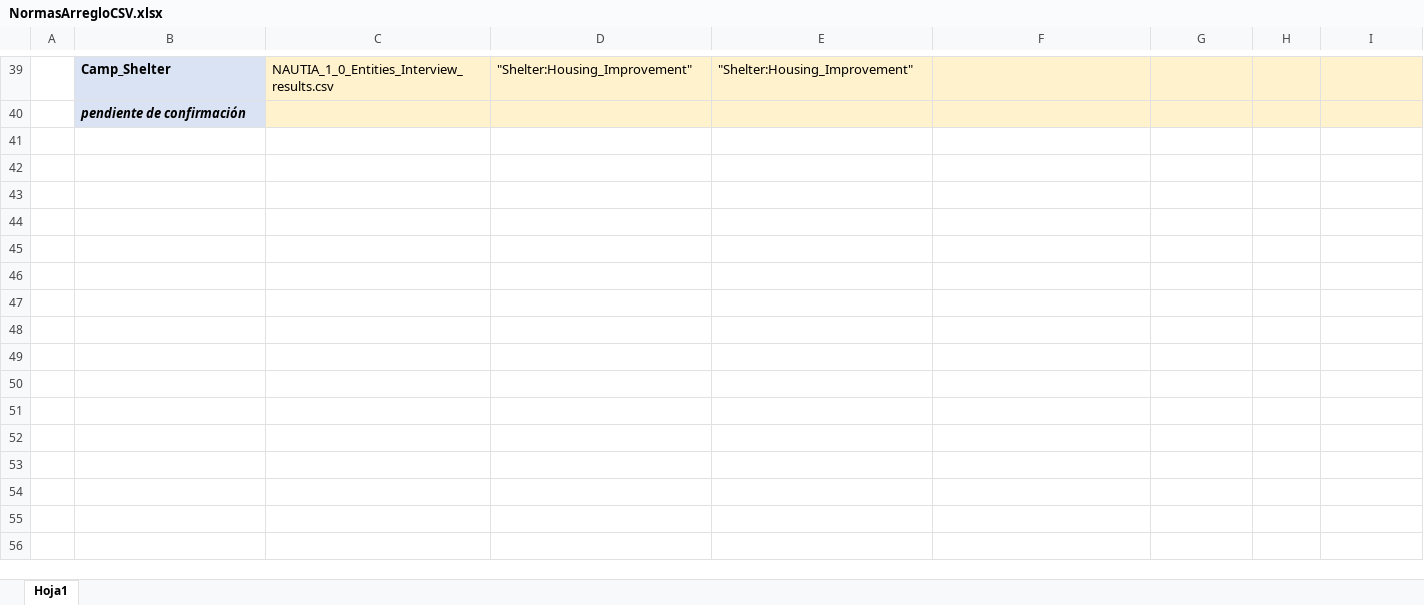
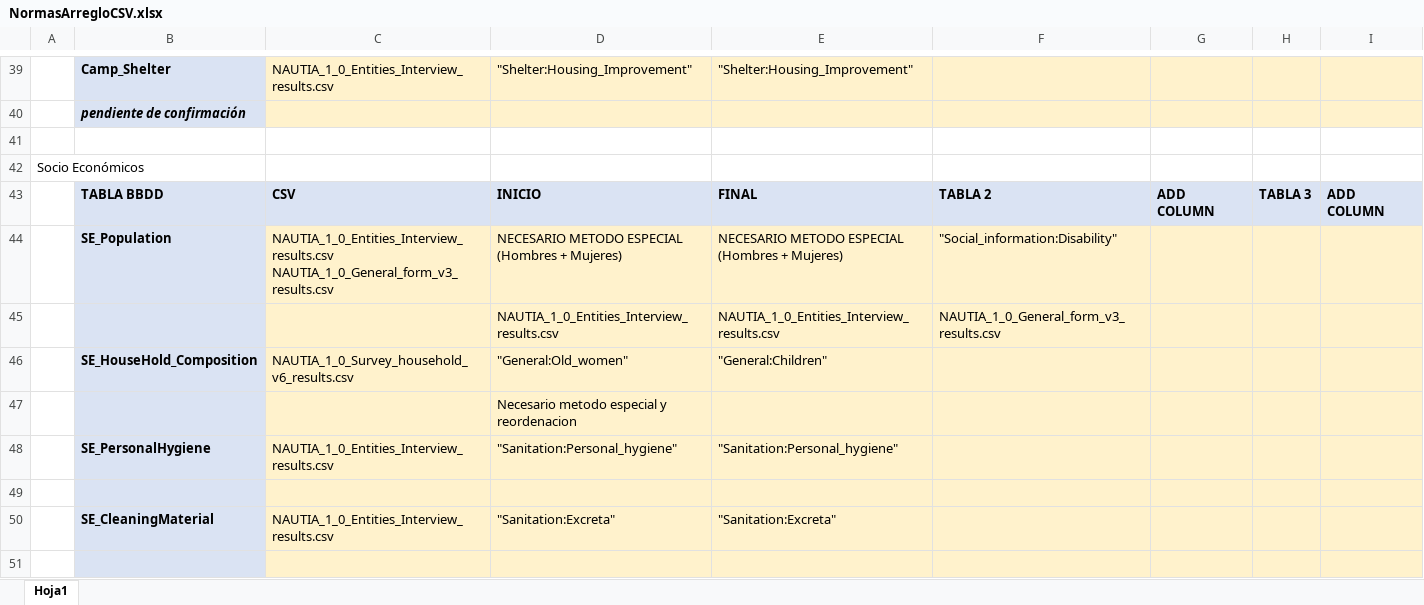
Before and after one commit to guillermosanchezg/NAUTIA, an Excel workbook: DesarrolloPy/NormasArregloCSV.xlsx, sheet Hoja1, drawn as a sheet; only a part is shown, gaps mark what is left out; values as stored, in another font and other column widths than the file's, no borders; ↵ is a line break in a cell; the diff covers the shown part only; the diff names each change by its address in the sheet, - before the commit and + after, or states it on an @@ line.

```diff
--- a/DesarrolloPy/NormasArregloCSV.xlsx (sheet Hoja1)
+++ b/DesarrolloPy/NormasArregloCSV.xlsx (sheet Hoja1)
+row 41: (empty)
+row 42: Socio Económicos
+row 43:  | TABLA BBDD | CSV | INICIO | FINAL | TABLA 2 | ADD COLUMN | TABLA 3 | ADD COLUMN
+row 44:  | SE_Population | NAUTIA_1_0_Entities_Interview_results.csv ↵ NAUTIA_1_0_General_form_v3_results.csv | NECESARIO METODO ESPECIAL ↵ (Hombres + Mujeres) | NECESARIO METODO ESPECIAL ↵ (Hombres + Mujeres) | "Social_information:Disability"
+row 45:  |  |  | NAUTIA_1_0_Entities_Interview_results.csv | NAUTIA_1_0_Entities_Interview_results.csv | NAUTIA_1_0_General_form_v3_results.csv
+row 46:  | SE_HouseHold_Composition | NAUTIA_1_0_Survey_household_v6_results.csv | "General:Old_women" | "General:Children"
+row 47:  |  |  | Necesario metodo especial y reordenacion
+row 48:  | SE_PersonalHygiene | NAUTIA_1_0_Entities_Interview_results.csv | "Sanitation:Personal_hygiene" | "Sanitation:Personal_hygiene"
+row 49: (empty)
+row 50:  | SE_CleaningMaterial | NAUTIA_1_0_Entities_Interview_results.csv | "Sanitation:Excreta" | "Sanitation:Excreta"
+row 51: (empty)
```
Also changed, not shown: 11 added rows elsewhere in this sheet, 3 other files.
